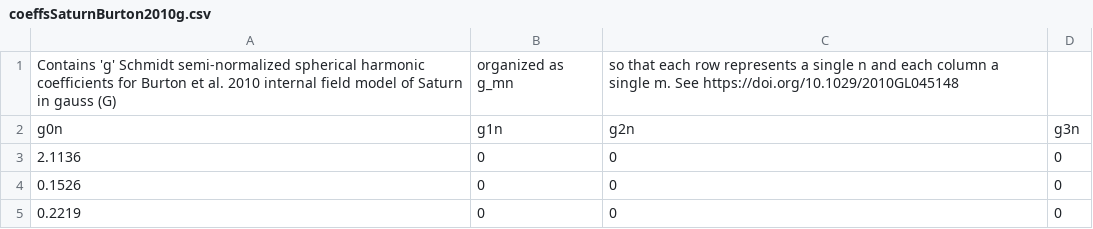
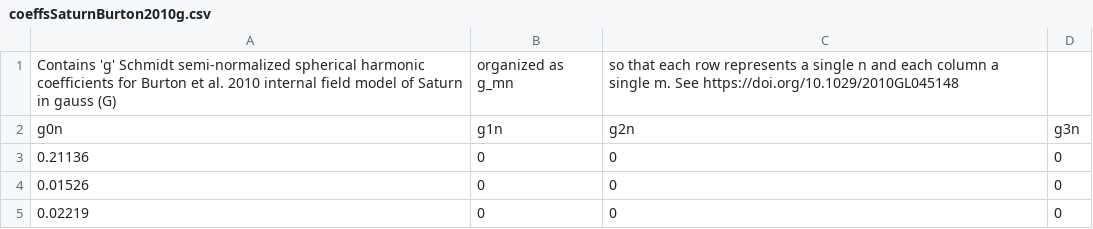
Before and after one commit to NASA-Planetary-Science/PlanetMag, a CSV file: modelCoeffs/coeffsSaturnBurton2010g.csv, drawn as a sheet; the diff names each change by its address in the sheet, - before the commit and + after, or states it on an @@ line.

```diff
--- a/modelCoeffs/coeffsSaturnBurton2010g.csv
+++ b/modelCoeffs/coeffsSaturnBurton2010g.csv
-A3: 2.1136
+A3: 0.21136
-A4: 0.1526
+A4: 0.01526
-A5: 0.2219
+A5: 0.02219
```
Also changed, not shown: modelCoeffs/coeffsSaturnBurton2010Gext.csv, modelCoeffs/coeffsSaturnBurton2010Hext.csv, 1 other file.
